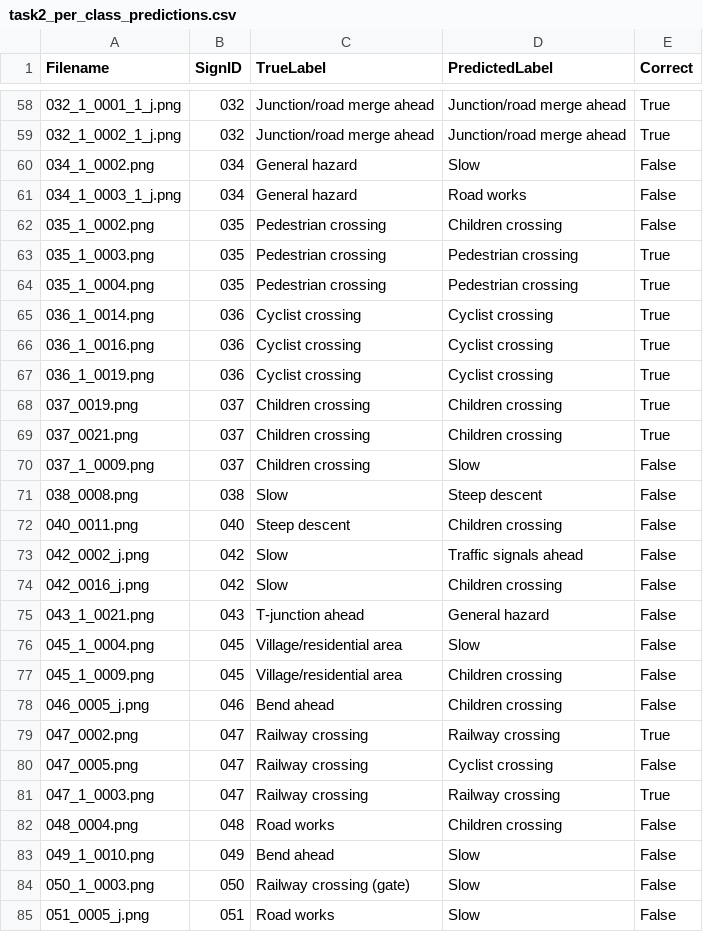
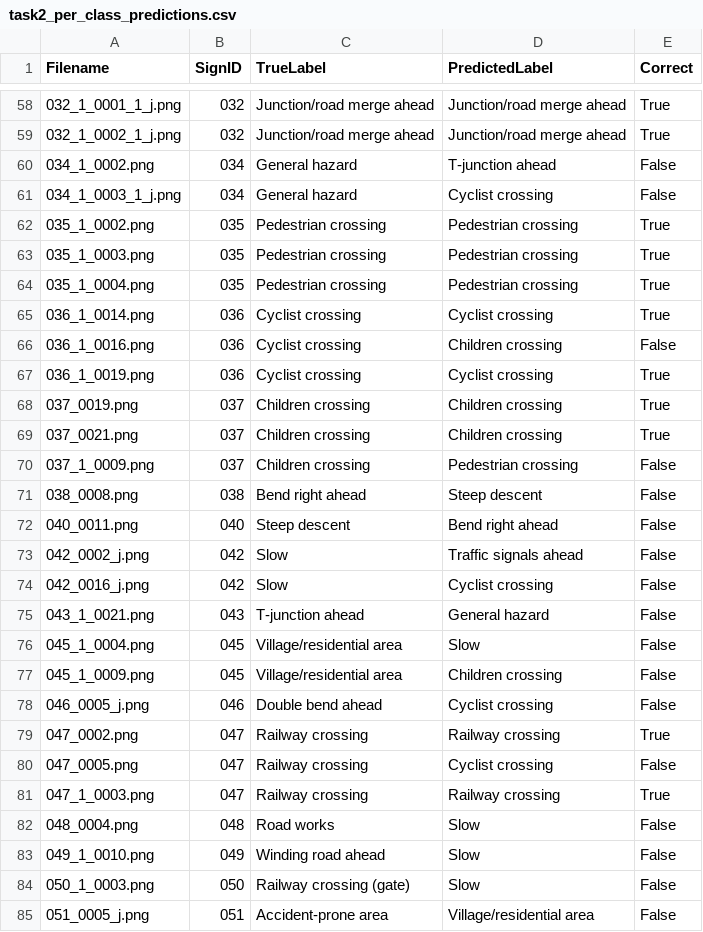
Before and after one commit to Jy2005ov0/Mini-Project, a CSV file: task2_per_class_predictions.csv, drawn as a sheet; only a part is shown, gaps mark what is left out; the diff covers the shown part only.

```diff
--- a/task2_per_class_predictions.csv
+++ b/task2_per_class_predictions.csv
@@ -59,5 +59,5 @@ Filename,SignID,TrueLabel,PredictedLabel,Correct
 032_1_0002_1_j.png,032,Junction/road merge ahead,Junction/road merge ahead,True
-034_1_0002.png,034,General hazard,Slow,False
-034_1_0003_1_j.png,034,General hazard,Road works,False
-035_1_0002.png,035,Pedestrian crossing,Children crossing,False
+034_1_0002.png,034,General hazard,T-junction ahead,False
+034_1_0003_1_j.png,034,General hazard,Cyclist crossing,False
+035_1_0002.png,035,Pedestrian crossing,Pedestrian crossing,True
 035_1_0003.png,035,Pedestrian crossing,Pedestrian crossing,True
@@ -65,3 +65,3 @@ Filename,SignID,TrueLabel,PredictedLabel,Correct
 036_1_0014.png,036,Cyclist crossing,Cyclist crossing,True
-036_1_0016.png,036,Cyclist crossing,Cyclist crossing,True
+036_1_0016.png,036,Cyclist crossing,Children crossing,False
 036_1_0019.png,036,Cyclist crossing,Cyclist crossing,True
@@ -69,7 +69,7 @@ Filename,SignID,TrueLabel,PredictedLabel,Correct
 037_0021.png,037,Children crossing,Children crossing,True
-037_1_0009.png,037,Children crossing,Slow,False
-038_0008.png,038,Slow,Steep descent,False
-040_0011.png,040,Steep descent,Children crossing,False
+037_1_0009.png,037,Children crossing,Pedestrian crossing,False
+038_0008.png,038,Bend right ahead,Steep descent,False
+040_0011.png,040,Steep descent,Bend right ahead,False
 042_0002_j.png,042,Slow,Traffic signals ahead,False
-042_0016_j.png,042,Slow,Children crossing,False
+042_0016_j.png,042,Slow,Cyclist crossing,False
 043_1_0021.png,043,T-junction ahead,General hazard,False
@@ -77,3 +77,3 @@ Filename,SignID,TrueLabel,PredictedLabel,Correct
 045_1_0009.png,045,Village/residential area,Children crossing,False
-046_0005_j.png,046,Bend ahead,Children crossing,False
+046_0005_j.png,046,Double bend ahead,Cyclist crossing,False
 047_0002.png,047,Railway crossing,Railway crossing,True
@@ -81,5 +81,5 @@ Filename,SignID,TrueLabel,PredictedLabel,Correct
 047_1_0003.png,047,Railway crossing,Railway crossing,True
-048_0004.png,048,Road works,Children crossing,False
-049_1_0010.png,049,Bend ahead,Slow,False
+048_0004.png,048,Road works,Slow,False
+049_1_0010.png,049,Winding road ahead,Slow,False
 050_1_0003.png,050,Railway crossing (gate),Slow,False
-051_0005_j.png,051,Road works,Slow,False
+051_0005_j.png,051,Accident-prone area,Village/residential area,False
```
Also changed, not shown: 10 edited cells elsewhere in this file, task2_external_per_class_predictions.csv, task2_external_results_summary.csv, 10 other files.
